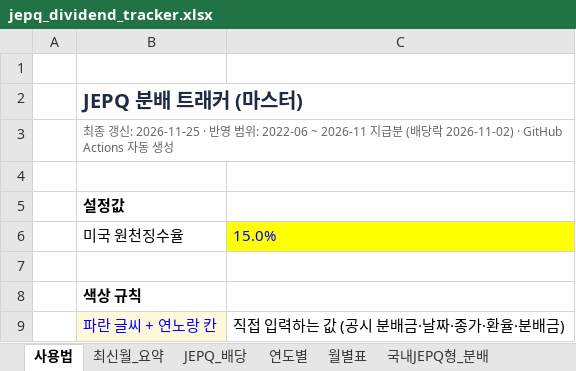
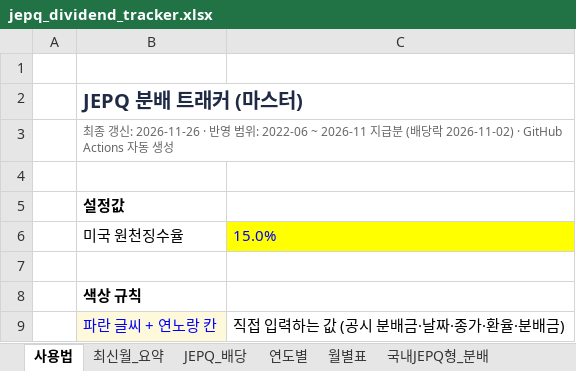
Before and after one commit to ttokjaeTV/jepq-tracker, an Excel workbook: downloads/jepq_dividend_tracker.xlsx, sheet 사용법, drawn as a sheet; only a part is shown; values as stored, in another font and other column widths than the file's, no borders; the diff names each change by its address in the sheet, - before the commit and + after, or states it on an @@ line.

```diff
--- a/downloads/jepq_dividend_tracker.xlsx (sheet 사용법)
+++ b/downloads/jepq_dividend_tracker.xlsx (sheet 사용법)
-B3: …신: 2026-11-25 · 반…
+B3: …신: 2026-11-26 · 반…
```
Also changed, not shown: sheet 구성종목, 2 other files.
